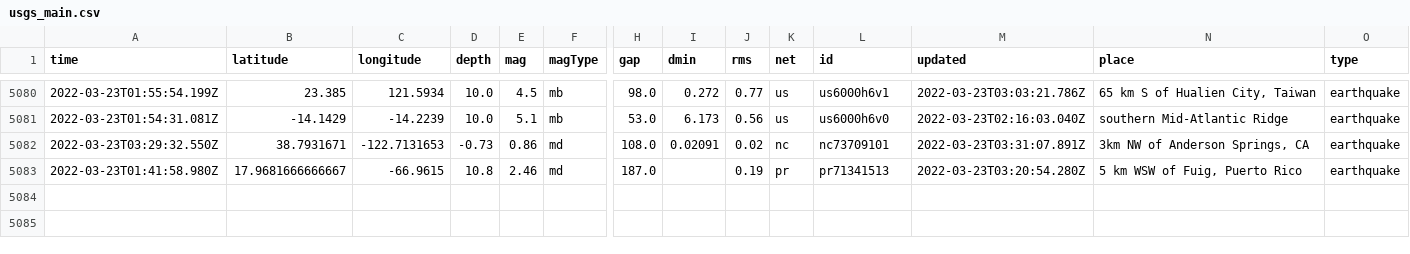
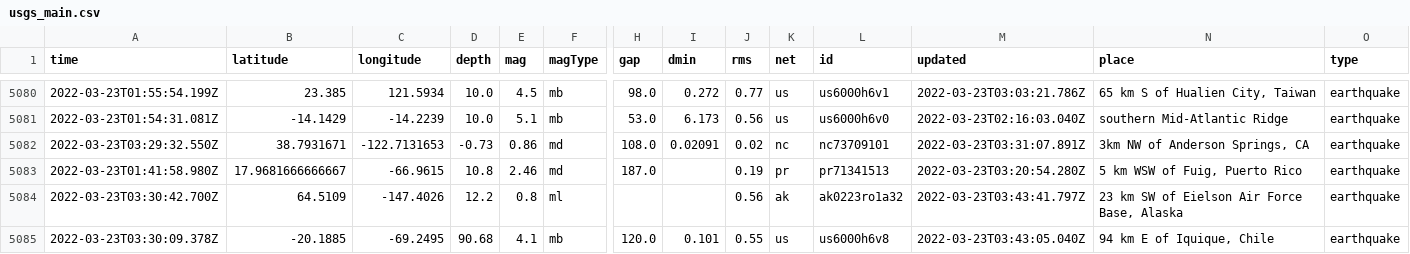
Before and after one commit to jemory/nicar22-github-actions-test, a CSV file: usgs_main.csv, drawn as a sheet; only a part is shown, gaps mark what is left out; rows hold the shown columns only; the diff names each change by its address in the sheet, - before the commit and + after, or states it on an @@ line.

```diff
--- a/usgs_main.csv
+++ b/usgs_main.csv
+row 5084: 2022-03-23T03:30:42.700Z | 64.5109 | -147.4026 | 12.2 | 0.8 | ml |  |  | 0.56 | ak | ak0223ro1a32 | 2022-03-23T03:43:41.797Z | 23 km SW of Eielson Air Force Base, Alaska | earthquake
+row 5085: 2022-03-23T03:30:09.378Z | -20.1885 | -69.2495 | 90.68 | 4.1 | mb | 120.0 | 0.101 | 0.55 | us | us6000h6v8 | 2022-03-23T03:43:05.040Z | 94 km E of Iquique, Chile | earthquake
```
Also changed, not shown: usgs_current.csv.
